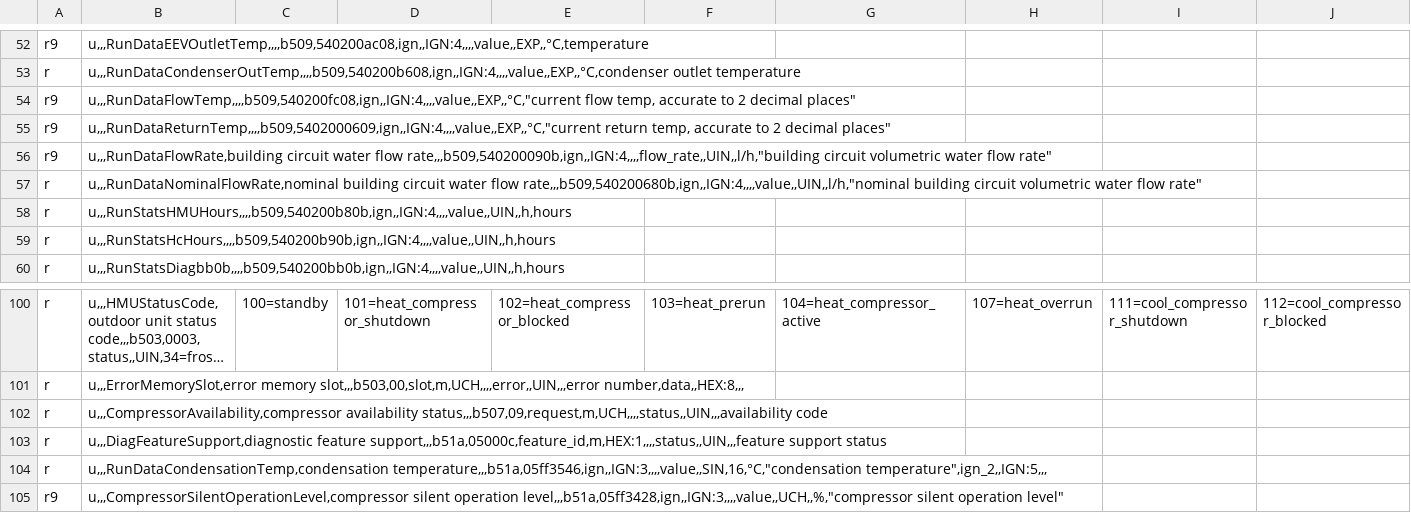
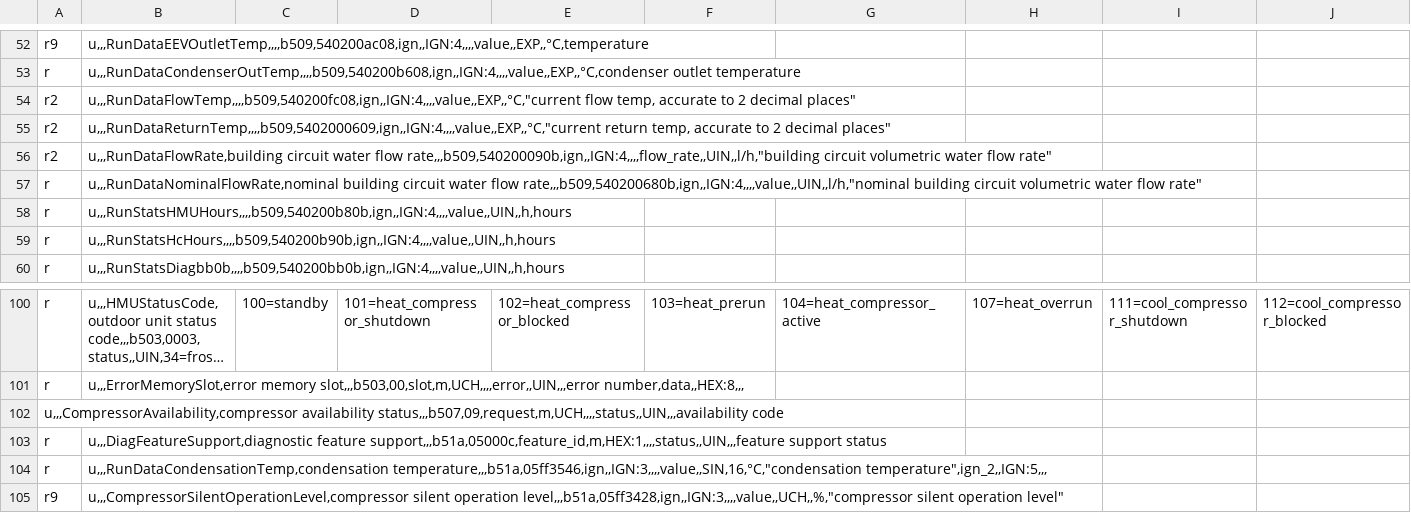
Before and after one commit to R91g/arotherm-genia-ebusd, a CSV file: ebusd-configuration/vaillant/08.hmux0.csv, drawn as a sheet; only a part is shown, gaps mark what is left out; long unchanged cells end in …; removed rows and columns are numbered as before the commit, all else as after; rows hold the shown columns only; the diff names each change by its address in the sheet, - before the commit and + after, or states it on an @@ line.

Commit message:
feat(ebusd-cfg): prioritize thermal telemetry to r2, document seed_mqtt_cfg and HACS default
- Set RunDataFlowTemp, RunDataReturnTemp, RunDataFlowRate to r2;u in 08.hmux0.csv, 08.hmu.csv, and 08.hmu.HW5103.csv for fast delta T and thermal power tracking
- Change CompressorAvailability to passive u in 08.hmux0.csv
- Accept r1-r9 poll priority tokens in tests/test_schema_integrity.py
- Document disabling seed_mqtt_cfg and adding --mqttjson to commandline_options
- Update HACS badges to HACS Default and remove custom repository setup steps
- Update CHANGELOG.md with recent improvements

```diff
--- a/ebusd-configuration/vaillant/08.hmux0.csv
+++ b/ebusd-configuration/vaillant/08.hmux0.csv
-A54:A56: r9
+A54:A56: r2
-row 102: r | u,,,CompressorAvailability,compressor availability status,,,b507,09,request,m,UCH,,,,status,,UIN,,,availability code
+row 102: u,,,CompressorAvailability,compressor availability status,,,b507,09,request,m,UCH,,,,status,,UIN,,,availability code
```
Also changed, not shown: ebusd-configuration/vaillant/08.hmu.HW5103.csv, ebusd-configuration/vaillant/08.hmu.csv, 5 other files.
